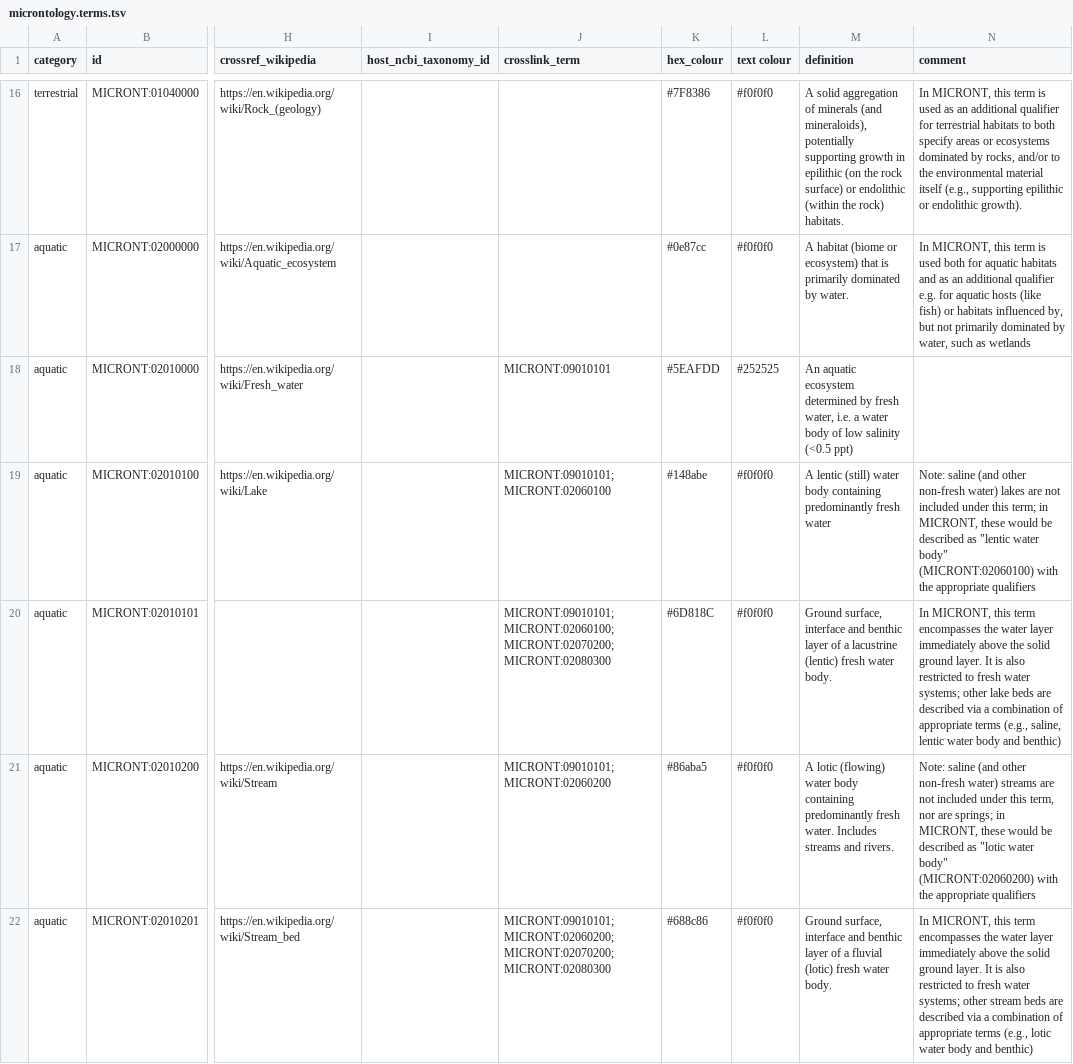
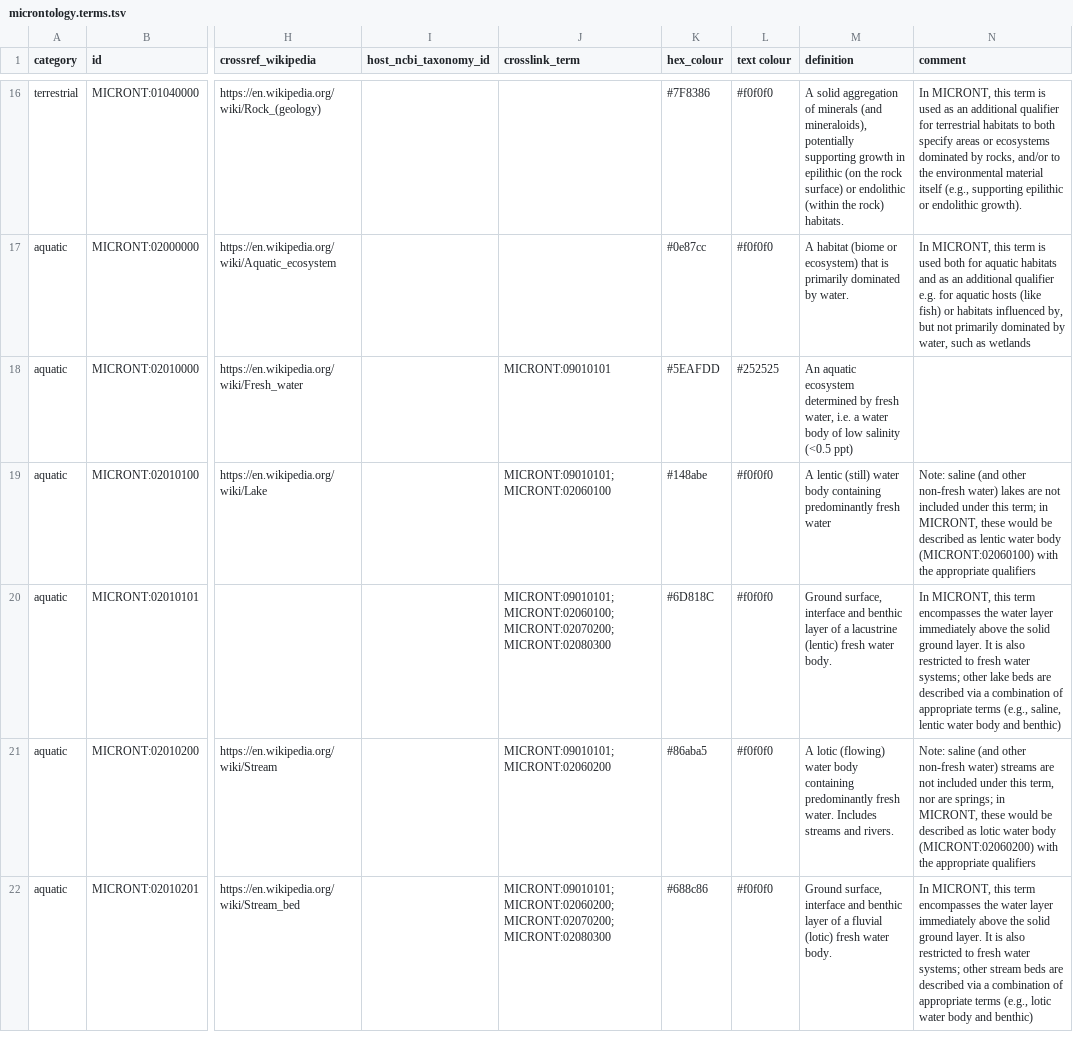
Before and after one commit to grp-schmidt/microntology, a TSV file: microntology.terms.tsv, drawn as a sheet; only a part is shown, gaps mark what is left out; the diff covers the shown part only; the diff names each change by its address in the sheet, - before the commit and + after, or states it on an @@ line.

```diff
--- a/microntology.terms.tsv
+++ b/microntology.terms.tsv
-N19 (comment): …described as "lentic water body" (MICRONT:02060100) with…
+N19 (comment): …described as lentic water body (MICRONT:02060100) with…
-N21 (comment): …described as "lotic water body" (MICRONT:02060200) with…
+N21 (comment): …described as lotic water body (MICRONT:02060200) with…
```
Also changed, not shown: 9 edited cells elsewhere in this file.
